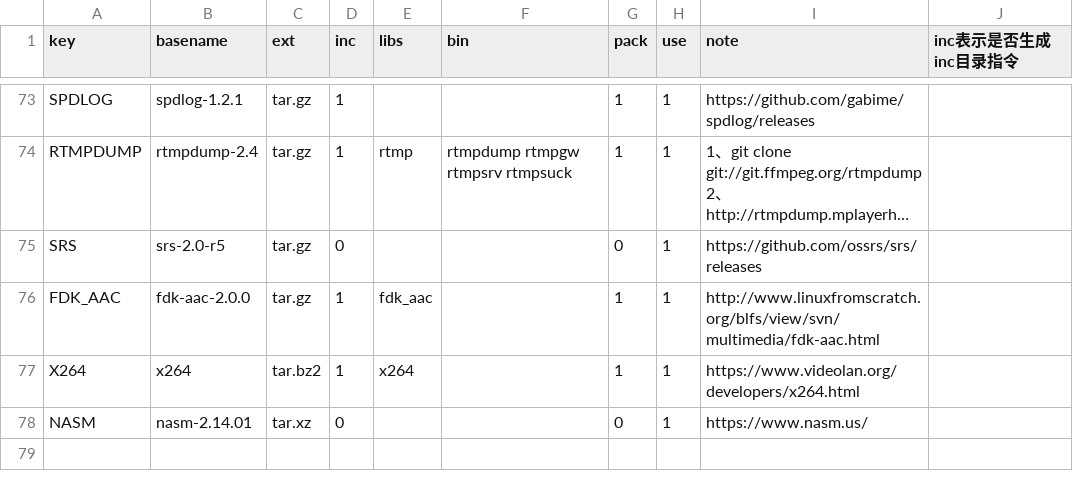
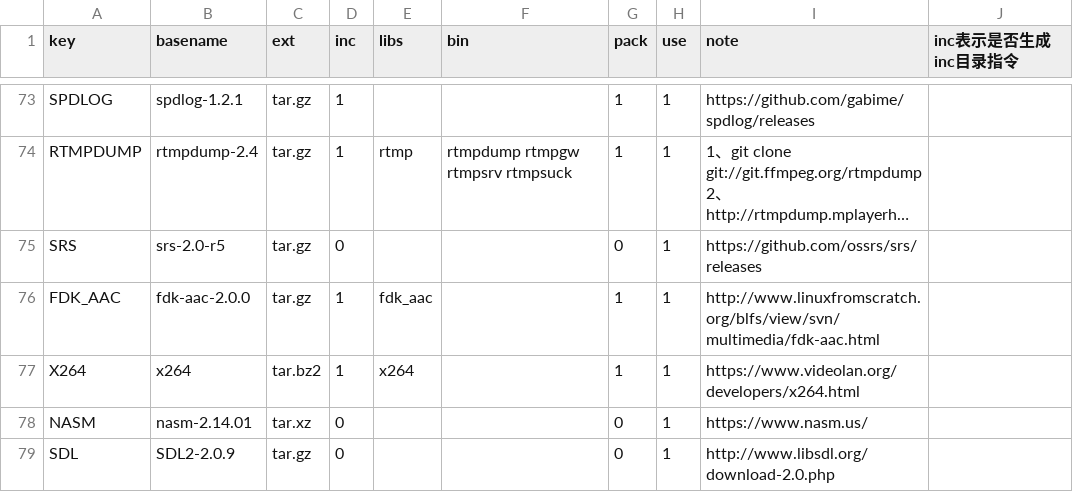
Before and after one commit to Confucius-Mencius/third_party2, a CSV file: conf/third_party.csv, drawn as a sheet; only a part is shown, gaps mark what is left out; long unchanged cells end in ….

```diff
--- a/conf/third_party.csv
+++ b/conf/third_party.csv
@@ -107 +107,2 @@ X264,x264,tar.bz2,1,x264,,1,1,https://www.videolan.org/developers/x264.html,
 NASM,nasm-2.14.01,tar.xz,0,,,0,1,https://www.nasm.us/,
+SDL,SDL2-2.0.9,tar.gz,0,,,0,1,http://www.libsdl.org/download-2.0.php,
```
Also changed, not shown: 4 other files.
